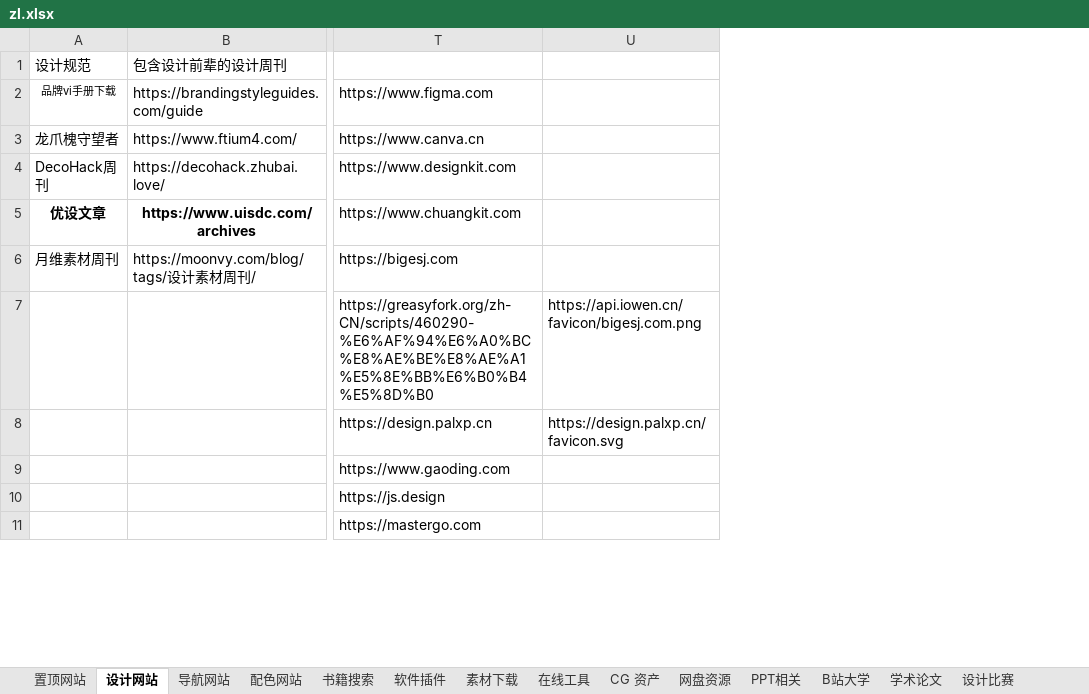
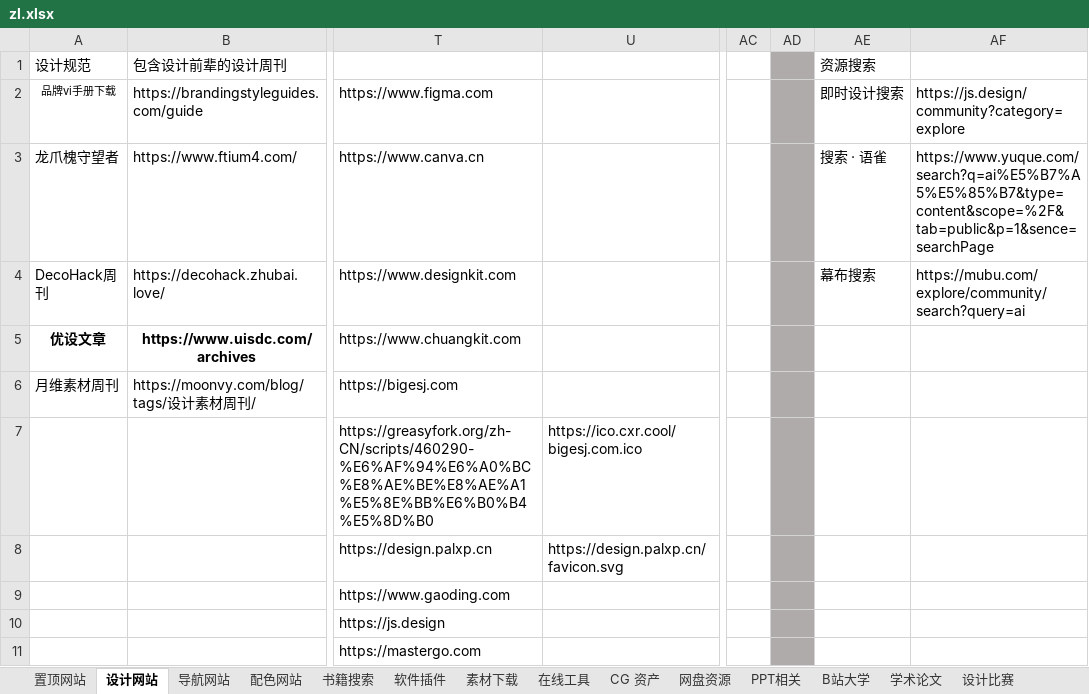
Before and after one commit to xiaolongmr/xiaolongmr.github.io, an Excel workbook: zl.xlsx, sheet 设计网站, drawn as a sheet; only a part is shown, gaps mark what is left out; values as stored, in another font and other column widths than the file's, no borders; the diff names each change by its address in the sheet, - before the commit and + after, or states it on an @@ line.

```diff
--- a/zl.xlsx (sheet 设计网站)
+++ b/zl.xlsx (sheet 设计网站)
+column AC, empty
+column AD, empty
+column AE (资源搜索), rows 2-4: 即时设计搜索 | 搜索 · 语雀 | 幕布搜索
+column AF, rows 2-4: https://js.design/community?category=explore | https://www.yuque.com/search?q=ai%E5%B7%A5%E5%85%B7&type=content&scope=%2F&tab=public&p=1&sence=searchPage | https://mubu.com/explore/community/search?query=ai
-U7: https://api.iowen.cn/favicon/bigesj.com.png
+U7: https://ico.cxr.cool/bigesj.com.ico
```
Also changed, not shown: sheet CG 资产, sheet 导航网站, sheet 软件插件, sheet 在线工具, sheet 书籍搜索, sheet 置顶网站, 2 more sheets, 1 other file.
